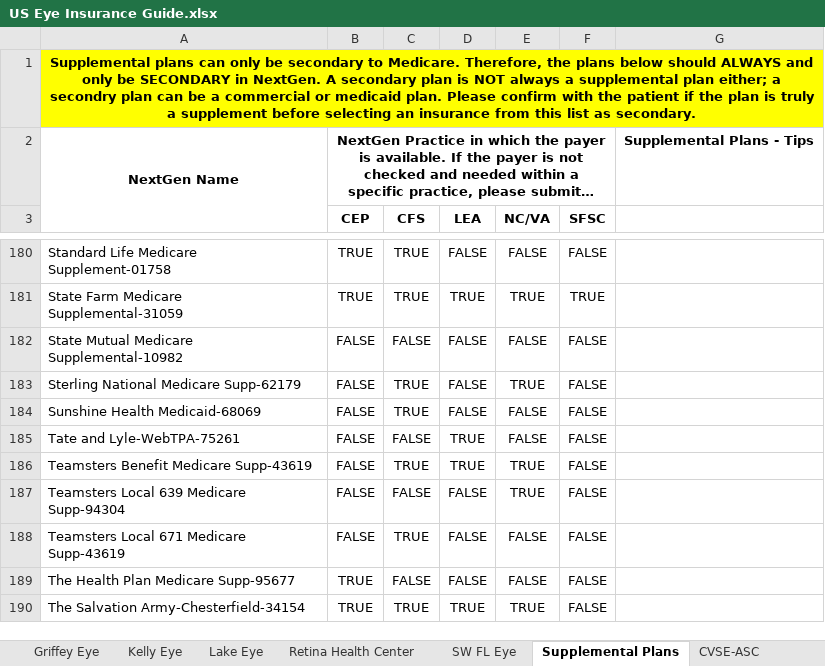
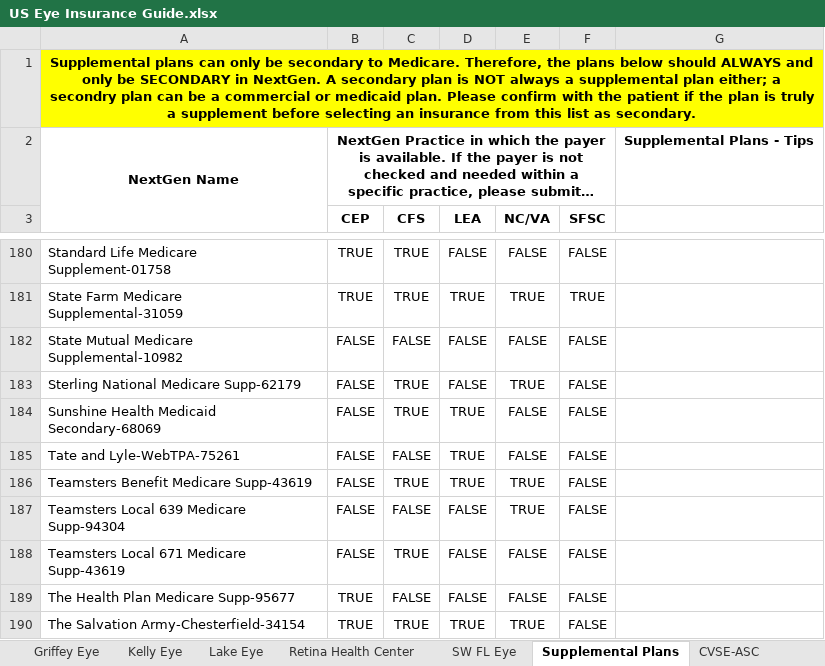
Before and after one commit to wak1616/PAC, an Excel workbook: US Eye Insurance Guide.xlsx, sheet Supplemental Plans, drawn as a sheet; only a part is shown, gaps mark what is left out; long unchanged cells end in …; values as stored, in another font and other column widths than the file's, no borders; the diff names each change by its address in the sheet, - before the commit and + after, or states it on an @@ line.

```diff
--- a/US Eye Insurance Guide.xlsx (sheet Supplemental Plans)
+++ b/US Eye Insurance Guide.xlsx (sheet Supplemental Plans)
-A184: Sunshine Health Medicaid-68069
+A184: Sunshine Health Medicaid Secondary-68069
-D184 (LEA): FALSE
+D184 (LEA): TRUE
```
Also changed, not shown: sheet SFSC-ASC.
